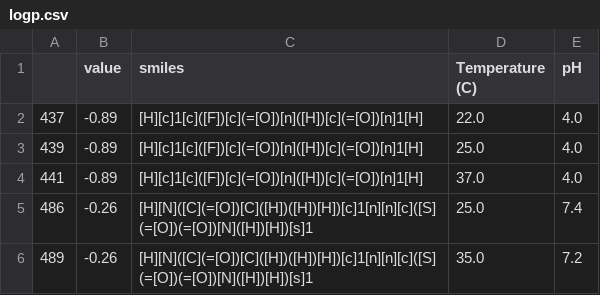
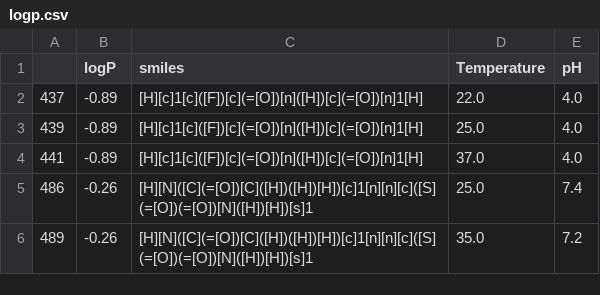
Before and after one commit to VEK239/StructGNN-lipophilicity, a CSV file: data/1_filtering/logp.csv, drawn as a sheet; only a part is shown.

```diff
--- a/data/1_filtering/logp.csv
+++ b/data/1_filtering/logp.csv
@@ -1,2 +1,2 @@
-,value,smiles,Temperature (C),pH
+,logP,smiles,Temperature,pH
 437,-0.89,[H][c]1[c]([F])[c](=[O])[n]([H])[c](=[O])[n]1[H],22.0,4.0
```
Also changed, not shown: data/1_filtering/ochem_full.csv, data/1_filtering/ochem_logp.csv, 22 other files.
